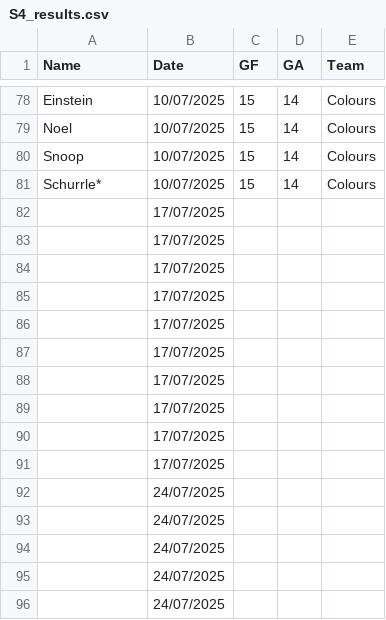
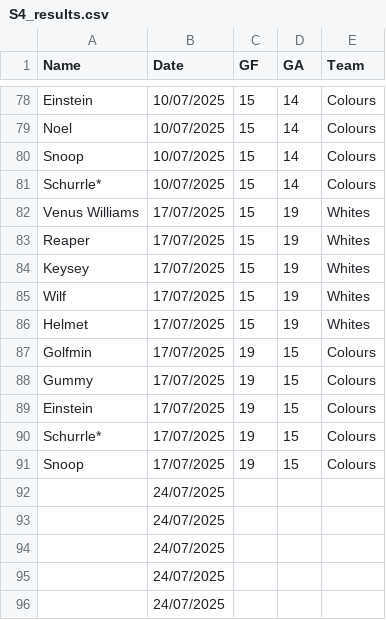
Before and after one commit to Deadlocked2/football_table, a CSV file: data/S4_results.csv, drawn as a sheet; only a part is shown, gaps mark what is left out; removed rows and columns are numbered as before the commit, all else as after; the diff names each change by its address in the sheet, - before the commit and + after, or states it on an @@ line.

```diff
--- a/data/S4_results.csv
+++ b/data/S4_results.csv
-row 82:  | 17/07/2025
-row 83:  | 17/07/2025
-row 84:  | 17/07/2025
-row 85:  | 17/07/2025
-row 86:  | 17/07/2025
-row 87:  | 17/07/2025
-row 88:  | 17/07/2025
-row 89:  | 17/07/2025
-row 90:  | 17/07/2025
-row 91:  | 17/07/2025
+row 82: Venus Williams | 17/07/2025 | 15 | 19 | Whites
+row 83: Reaper | 17/07/2025 | 15 | 19 | Whites
+row 84: Keysey | 17/07/2025 | 15 | 19 | Whites
+row 85: Wilf | 17/07/2025 | 15 | 19 | Whites
+row 86: Helmet | 17/07/2025 | 15 | 19 | Whites
+row 87: Golfmin | 17/07/2025 | 19 | 15 | Colours
+row 88: Gummy | 17/07/2025 | 19 | 15 | Colours
+row 89: Einstein | 17/07/2025 | 19 | 15 | Colours
+row 90: Schurrle* | 17/07/2025 | 19 | 15 | Colours
+row 91: Snoop | 17/07/2025 | 19 | 15 | Colours
```
Also changed, not shown: 2 other files.
